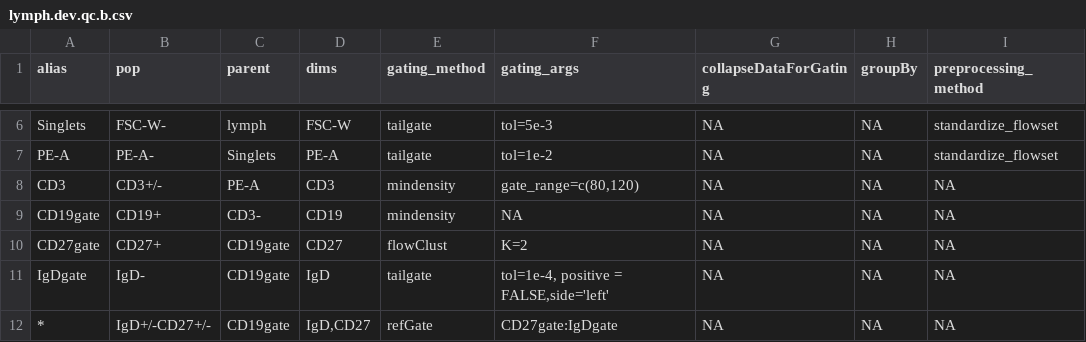
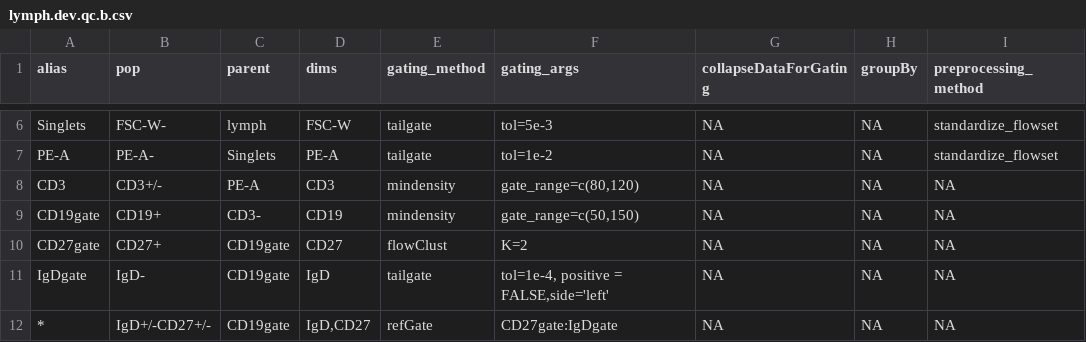
Before and after one commit to hartm425/auto-fcs, a CSV file: explore/openCyto/lymph.dev.qc.b.csv, drawn as a sheet; only a part is shown, gaps mark what is left out; the diff names each change by its address in the sheet, - before the commit and + after, or states it on an @@ line.

```diff
--- a/explore/openCyto/lymph.dev.qc.b.csv
+++ b/explore/openCyto/lymph.dev.qc.b.csv
-F9 (gating_args): NA
+F9 (gating_args): gate_range=c(50,150)
```
Also changed, not shown: 1 other file.
